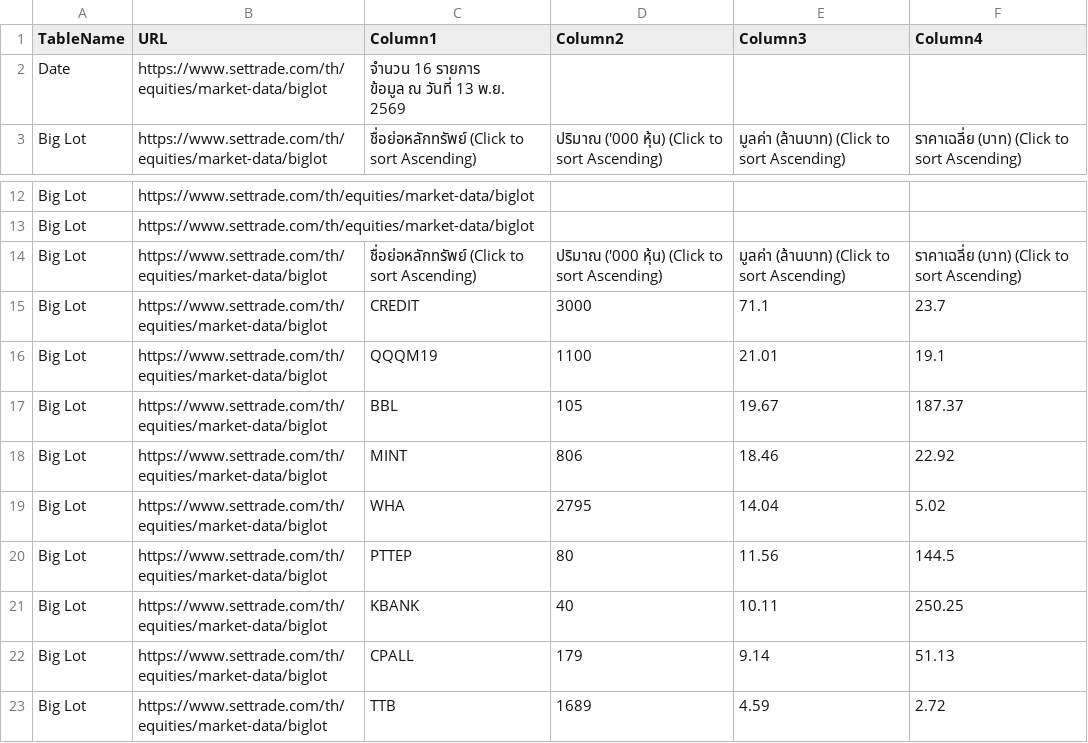
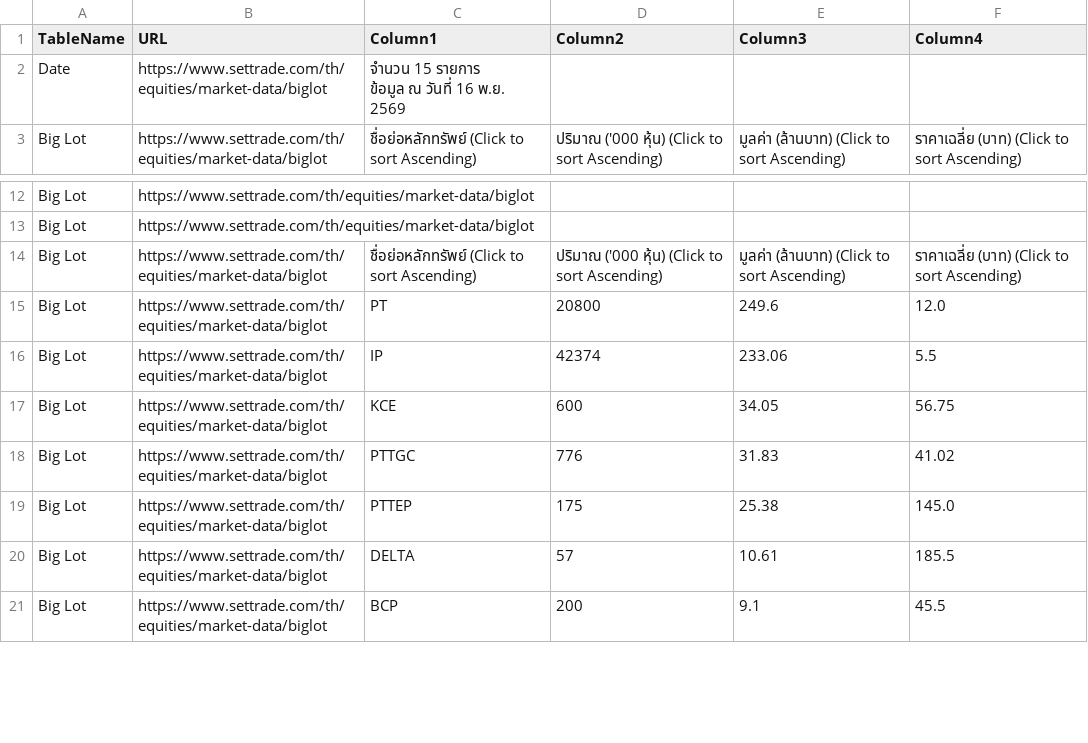
Before and after one commit to ake9522/biglot, a CSV file: data_biglot/biglot_market_data.csv, drawn as a sheet; only a part is shown, gaps mark what is left out; the diff covers the shown part only.

```diff
--- a/data_biglot/biglot_market_data.csv
+++ b/data_biglot/biglot_market_data.csv
@@ -1,4 +1,4 @@
 TableName,URL,Column1,Column2,Column3,Column4
-Date,https://www.settrade.com/th/equities/market-data/biglot,"จำนวน 16 รายการ
-         ข้อมูล ณ วันที่ 13 พ.ย. 2569",,,
+Date,https://www.settrade.com/th/equities/market-data/biglot,"จำนวน 15 รายการ
+         ข้อมูล ณ วันที่ 16 พ.ย. 2569",,,
 Big Lot,https://www.settrade.com/th/equities/market-data/biglot,ชื่อย่อหลักทรัพย์  (Click to sort Ascending),ปริมาณ ('000 หุ้น)  (Click to sort Ascending),มูลค่า (ล้านบาท)  (Click to sort Ascending),ราคาเฉลี่ย (บาท)  (Click to sort Ascending)
@@ -15,10 +15,8 @@ Big Lot,https://www.settrade.com/th/equities/market-data/biglot,,,,
 Big Lot,https://www.settrade.com/th/equities/market-data/biglot,ชื่อย่อหลักทรัพย์  (Click to sort Ascending),ปริมาณ ('000 หุ้น)  (Click to sort Ascending),มูลค่า (ล้านบาท)  (Click to sort Ascending),ราคาเฉลี่ย (บาท)  (Click to sort Ascending)
-Big Lot,https://www.settrade.com/th/equities/market-data/biglot,CREDIT,3000,71.1,23.7
-Big Lot,https://www.settrade.com/th/equities/market-data/biglot,QQQM19,1100,21.01,19.1
-Big Lot,https://www.settrade.com/th/equities/market-data/biglot,BBL,105,19.67,187.37
-Big Lot,https://www.settrade.com/th/equities/market-data/biglot,MINT,806,18.46,22.92
-Big Lot,https://www.settrade.com/th/equities/market-data/biglot,WHA,2795,14.04,5.02
-Big Lot,https://www.settrade.com/th/equities/market-data/biglot,PTTEP,80,11.56,144.5
-Big Lot,https://www.settrade.com/th/equities/market-data/biglot,KBANK,40,10.11,250.25
-Big Lot,https://www.settrade.com/th/equities/market-data/biglot,CPALL,179,9.14,51.13
-Big Lot,https://www.settrade.com/th/equities/market-data/biglot,TTB,1689,4.59,2.72
+Big Lot,https://www.settrade.com/th/equities/market-data/biglot,PT,20800,249.6,12.0
+Big Lot,https://www.settrade.com/th/equities/market-data/biglot,IP,42374,233.06,5.5
+Big Lot,https://www.settrade.com/th/equities/market-data/biglot,KCE,600,34.05,56.75
+Big Lot,https://www.settrade.com/th/equities/market-data/biglot,PTTGC,776,31.83,41.02
+Big Lot,https://www.settrade.com/th/equities/market-data/biglot,PTTEP,175,25.38,145.0
+Big Lot,https://www.settrade.com/th/equities/market-data/biglot,DELTA,57,10.61,185.5
+Big Lot,https://www.settrade.com/th/equities/market-data/biglot,BCP,200,9.1,45.5
```
Also changed, not shown: 1 added row and 24 edited cells elsewhere in this file.
